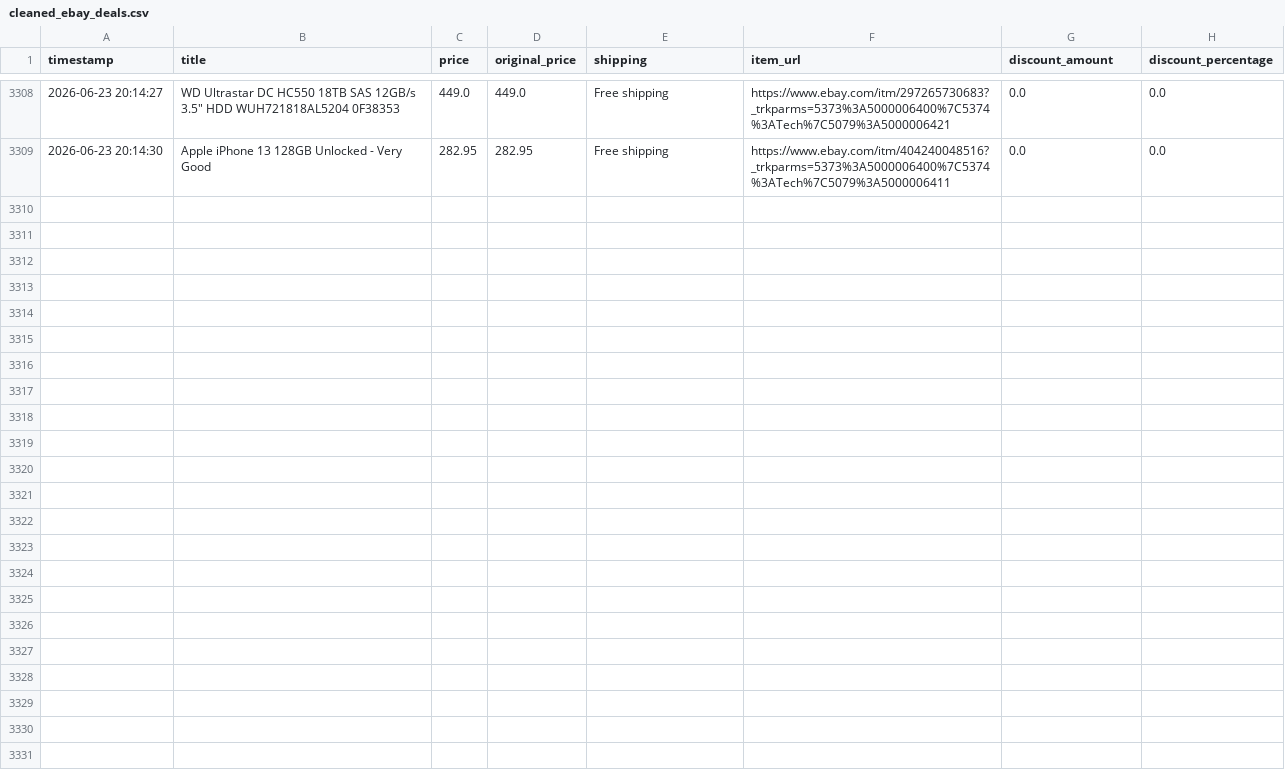
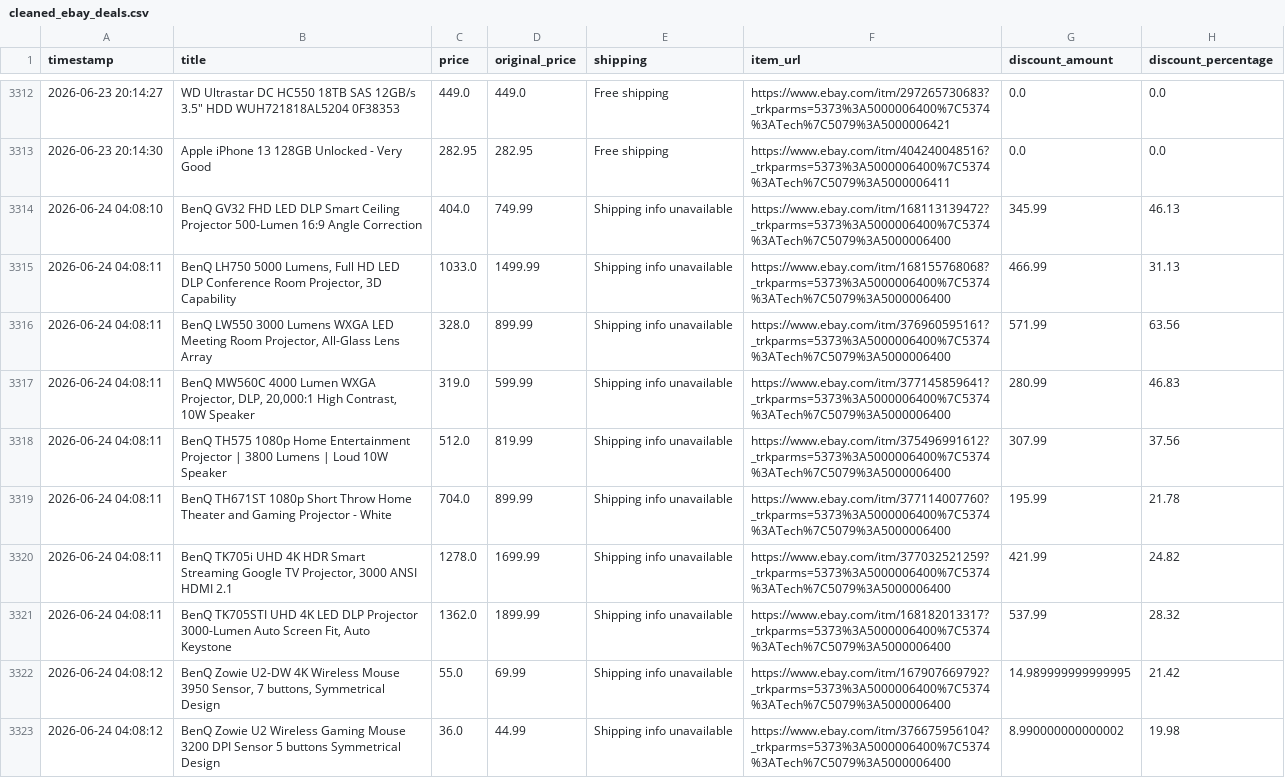
Before and after one commit to rawanb8/ebay_scraper, a CSV file: cleaned_ebay_deals.csv, drawn as a sheet; only a part is shown, gaps mark what is left out; the diff covers the shown part only; the diff names each change by its address in the sheet, - before the commit and + after, or states it on an @@ line.

```diff
--- a/cleaned_ebay_deals.csv
+++ b/cleaned_ebay_deals.csv
+row 3314: 2026-06-24 04:08:10 | BenQ GV32 FHD LED DLP Smart Ceiling Projector 500-Lumen 16:9 Angle Correction | 404.0 | 749.99 | Shipping info unavailable | https://www.ebay.com/itm/168113139472?_trkparms=5373%3A5000006400%7C5374%3ATech%7C5079%3A5000006400 | 345.99 | 46.13
+row 3315: 2026-06-24 04:08:11 | BenQ LH750 5000 Lumens, Full HD LED DLP Conference Room Projector, 3D Capability | 1033.0 | 1499.99 | Shipping info unavailable | https://www.ebay.com/itm/168155768068?_trkparms=5373%3A5000006400%7C5374%3ATech%7C5079%3A5000006400 | 466.99 | 31.13
+row 3316: 2026-06-24 04:08:11 | BenQ LW550 3000 Lumens WXGA LED Meeting Room Projector, All-Glass Lens Array | 328.0 | 899.99 | Shipping info unavailable | https://www.ebay.com/itm/376960595161?_trkparms=5373%3A5000006400%7C5374%3ATech%7C5079%3A5000006400 | 571.99 | 63.56
+row 3317: 2026-06-24 04:08:11 | BenQ MW560C 4000 Lumen WXGA Projector, DLP, 20,000:1 High Contrast, 10W Speaker | 319.0 | 599.99 | Shipping info unavailable | https://www.ebay.com/itm/377145859641?_trkparms=5373%3A5000006400%7C5374%3ATech%7C5079%3A5000006400 | 280.99 | 46.83
+row 3318: 2026-06-24 04:08:11 | BenQ TH575 1080p Home Entertainment Projector | 3800 Lumens | Loud 10W Speaker | 512.0 | 819.99 | Shipping info unavailable | https://www.ebay.com/itm/375496991612?_trkparms=5373%3A5000006400%7C5374%3ATech%7C5079%3A5000006400 | 307.99 | 37.56
+row 3319: 2026-06-24 04:08:11 | BenQ TH671ST 1080p Short Throw Home Theater and Gaming Projector - White | 704.0 | 899.99 | Shipping info unavailable | https://www.ebay.com/itm/377114007760?_trkparms=5373%3A5000006400%7C5374%3ATech%7C5079%3A5000006400 | 195.99 | 21.78
+row 3320: 2026-06-24 04:08:11 | BenQ TK705i UHD 4K HDR Smart Streaming Google TV Projector, 3000 ANSI HDMI 2.1 | 1278.0 | 1699.99 | Shipping info unavailable | https://www.ebay.com/itm/377032521259?_trkparms=5373%3A5000006400%7C5374%3ATech%7C5079%3A5000006400 | 421.99 | 24.82
+row 3321: 2026-06-24 04:08:11 | BenQ TK705STI UHD 4K LED DLP Projector 3000-Lumen Auto Screen Fit, Auto Keystone | 1362.0 | 1899.99 | Shipping info unavailable | https://www.ebay.com/itm/168182013317?_trkparms=5373%3A5000006400%7C5374%3ATech%7C5079%3A5000006400 | 537.99 | 28.32
+row 3322: 2026-06-24 04:08:12 | BenQ Zowie U2-DW 4K Wireless Mouse 3950 Sensor, 7 buttons, Symmetrical Design | 55.0 | 69.99 | Shipping info unavailable | https://www.ebay.com/itm/167907669792?_trkparms=5373%3A5000006400%7C5374%3ATech%7C5079%3A5000006400 | 14.989999999999995 | 21.42
+row 3323: 2026-06-24 04:08:12 | BenQ Zowie U2 Wireless Gaming Mouse 3200 DPI Sensor 5 buttons Symmetrical Design | 36.0 | 44.99 | Shipping info unavailable | https://www.ebay.com/itm/376675956104?_trkparms=5373%3A5000006400%7C5374%3ATech%7C5079%3A5000006400 | 8.990000000000002 | 19.98
```
Also changed, not shown: 13 added rows elsewhere in this file, 1 other file.
